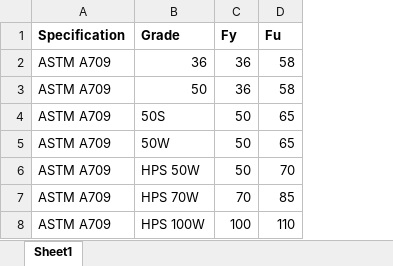
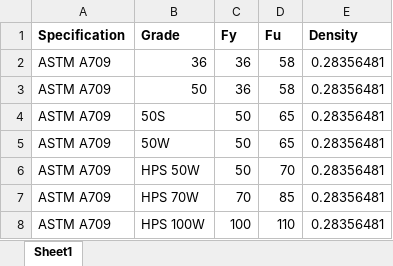
Before and after one commit to tmgerard/Steel-Shapes-Excel, an Excel workbook: data/material-properties-database.xlsx, sheet Sheet1, drawn as a sheet; values as stored, in another font and other column widths than the file's, no borders; the diff names each change by its address in the sheet, - before the commit and + after, or states it on an @@ line.

Commit message:
Added density values to materials data

```diff
--- a/data/material-properties-database.xlsx (sheet Sheet1)
+++ b/data/material-properties-database.xlsx (sheet Sheet1)
+column E (Density), rows 2-8: all 0.28356481
```
Also changed, not shown: 1 other file.
